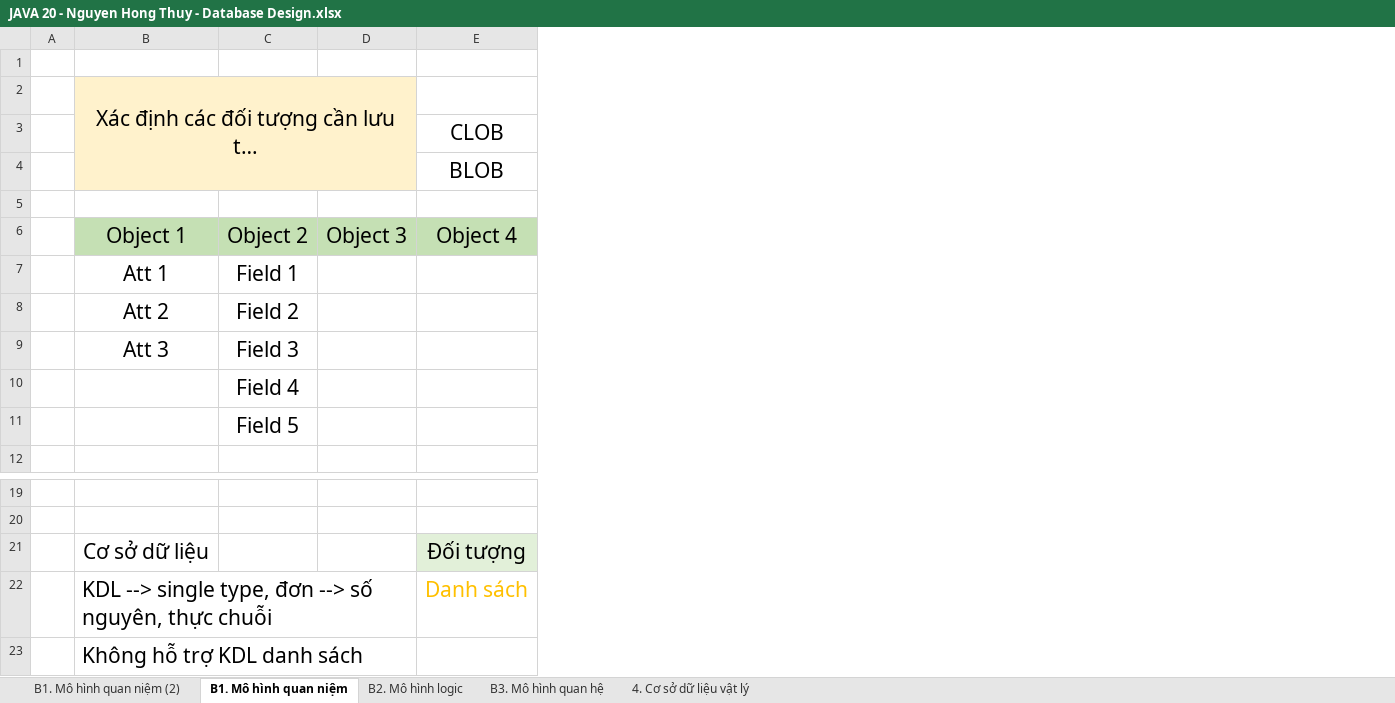
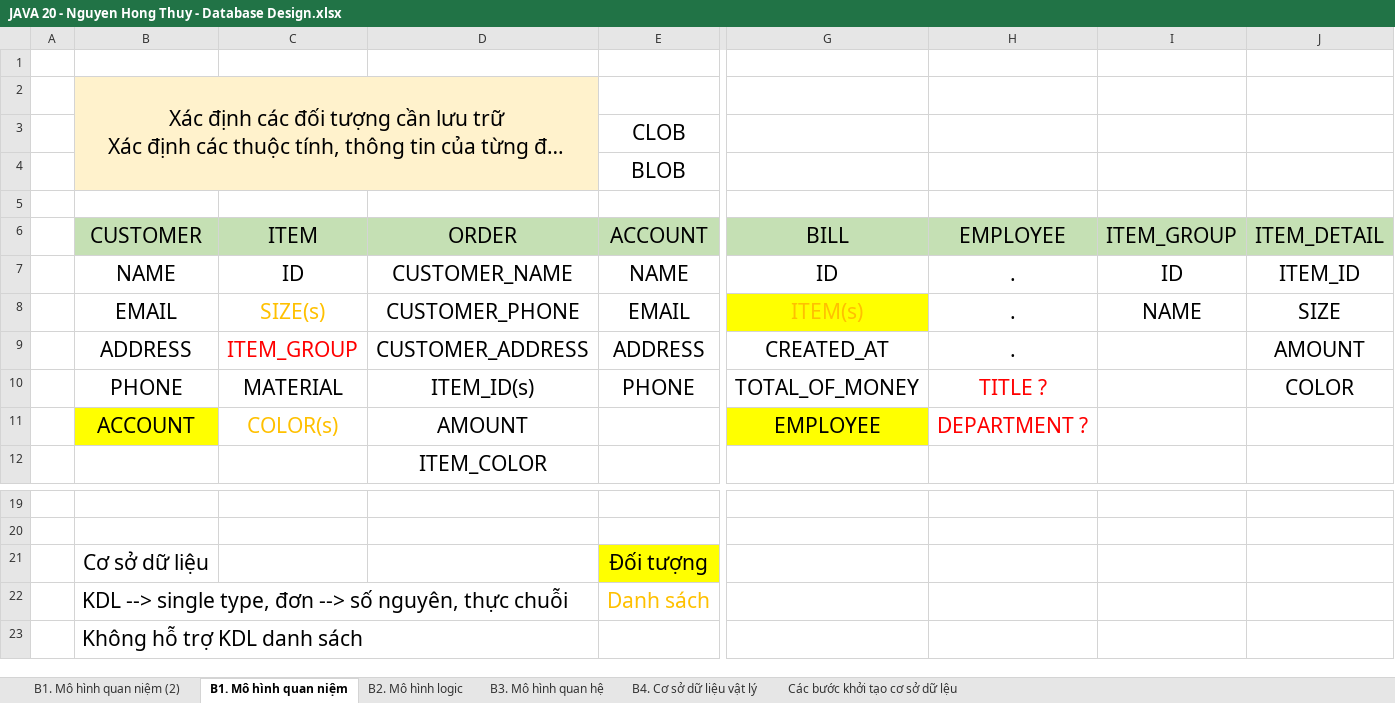
Before and after one commit to j4tdn/java20-repository, an Excel workbook: JAVA 20 - Nguyen Hong Thuy - Database Design.xlsx, sheet B1. Mô hình quan niệm, drawn as a sheet; only a part is shown, gaps mark what is left out; long unchanged cells end in …; values as stored, in another font and other column widths than the file's, no borders; removed rows and columns are numbered as before the commit, all else as after; rows hold the shown columns only; the diff names each change by its address in the sheet, - before the commit and + after, or states it on an @@ line.

```diff
--- a/JAVA 20 - Nguyen Hong Thuy - Database Design.xlsx (sheet B1. Mô hình quan niệm)
+++ b/JAVA 20 - Nguyen Hong Thuy - Database Design.xlsx (sheet B1. Mô hình quan niệm)
-sheet tab: 4. Cơ sở dữ liệu vật lý
+sheet tab: Các bước khởi tạo cơ sở dữ lệu
+sheet tab: B4. Cơ sở dữ liệu vật lý
-column C, row 9: Field 3
-column D, empty
+column C, row 11: COLOR(s)
+column D, rows 11-12: AMOUNT | ITEM_COLOR
+column G, row 11: EMPLOYEE
+column H, row 11: DEPARTMENT ?
+column I, empty
+column J, empty
-row 6:  | Object 1 | Object 2 | Object 3 | Object 4
-row 7:  | Att 1 | Field 1
-row 8:  | Att 2 | Field 2
+row 6:  | CUSTOMER | ITEM | ORDER | ACCOUNT | BILL | EMPLOYEE | ITEM_GROUP | ITEM_DETAIL
+row 7:  | NAME | ID | CUSTOMER_NAME | NAME | ID | . | ID | ITEM_ID
+row 8:  | EMAIL | SIZE(s) | CUSTOMER_PHONE | EMAIL | ITEM(s) | . | NAME | SIZE
+row 9:  | ADDRESS | ITEM_GROUP | CUSTOMER_ADDRESS | ADDRESS | CREATED_AT | . |  | AMOUNT
+row 10:  | PHONE | MATERIAL | ITEM_ID(s) | PHONE | TOTAL_OF_MONEY | TITLE ? |  | COLOR
-B11: Att 3
+B11: ACCOUNT
-B11 fill: none
+B11 fill: #FFFF00
-row 10:  |  | Field 4
-row 11:  |  | Field 5
-E21 fill: #E2F0D9
+E21 fill: #FFFF00
```
Also changed, not shown: sheet B3. Mô hình quan hệ, sheet B2. Mô hình logic, 6 other files.
